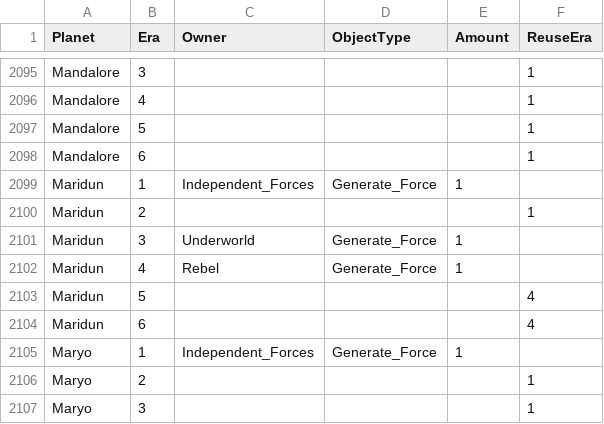
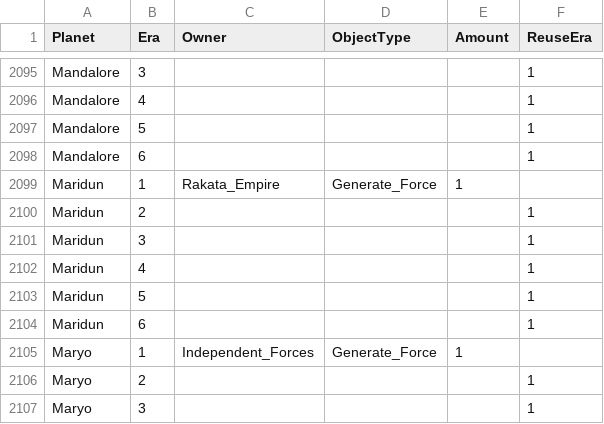
Before and after one commit to ThrawnsRevenge/EaWXStartingForces, a CSV file: RevStartingForces.csv, drawn as a sheet; only a part is shown, gaps mark what is left out.

Commit message:
Maridun to Rakatans

```diff
--- a/RevStartingForces.csv
+++ b/RevStartingForces.csv
@@ -2098,8 +2098,8 @@ Mandalore,5,,,,1
 Mandalore,6,,,,1
-Maridun,1,Independent_Forces,Generate_Force,1,
+Maridun,1,Rakata_Empire,Generate_Force,1,
 Maridun,2,,,,1
-Maridun,3,Underworld,Generate_Force,1,
-Maridun,4,Rebel,Generate_Force,1,
-Maridun,5,,,,4
-Maridun,6,,,,4
+Maridun,3,,,,1
+Maridun,4,,,,1
+Maridun,5,,,,1
+Maridun,6,,,,1
 Maryo,1,Independent_Forces,Generate_Force,1,
```
